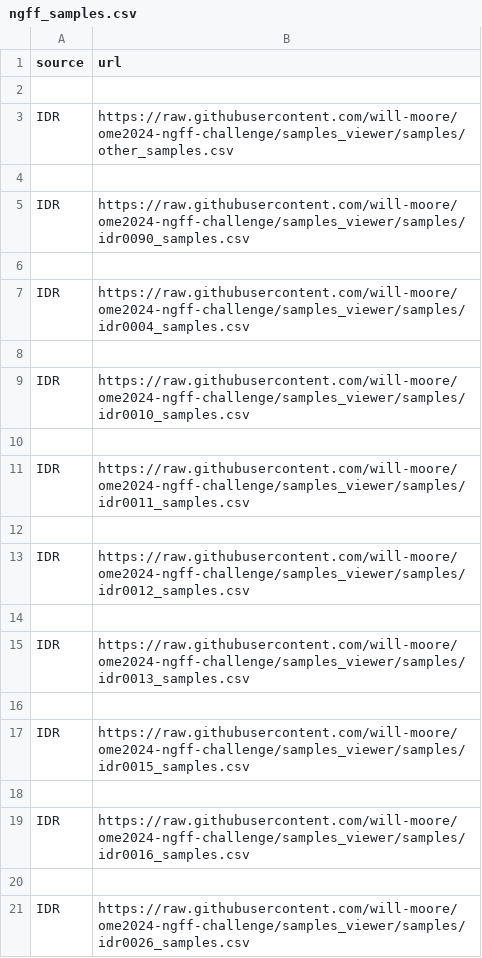
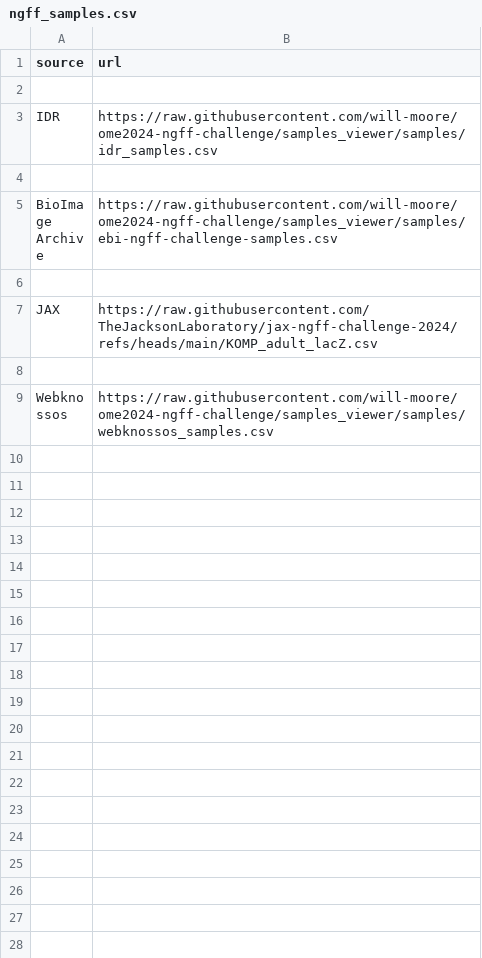
Before and after one commit to ome/ome2024-ngff-challenge, a CSV file: samples/ngff_samples.csv, drawn as a sheet; only a part is shown; the shorter side is filled out with more unchanged rows; the diff covers the shown part only.

Commit message:
Nest all IDR samples under idr_samples.csv

```diff
--- a/samples/ngff_samples.csv
+++ b/samples/ngff_samples.csv
@@ -2,20 +2,2 @@ source,url
 
-IDR,https://raw.githubusercontent.com/will-moore/ome2024-ngff-challenge/samples_viewer/samples/other_samples.csv
-
-IDR,https://raw.githubusercontent.com/will-moore/ome2024-ngff-challenge/samples_viewer/samples/idr0090_samples.csv
-
-IDR,https://raw.githubusercontent.com/will-moore/ome2024-ngff-challenge/samples_viewer/samples/idr0004_samples.csv
-
-IDR,https://raw.githubusercontent.com/will-moore/ome2024-ngff-challenge/samples_viewer/samples/idr0010_samples.csv
-
-IDR,https://raw.githubusercontent.com/will-moore/ome2024-ngff-challenge/samples_viewer/samples/idr0011_samples.csv
-
-IDR,https://raw.githubusercontent.com/will-moore/ome2024-ngff-challenge/samples_viewer/samples/idr0012_samples.csv
-
-IDR,https://raw.githubusercontent.com/will-moore/ome2024-ngff-challenge/samples_viewer/samples/idr0013_samples.csv
-
-IDR,https://raw.githubusercontent.com/will-moore/ome2024-ngff-challenge/samples_viewer/samples/idr0015_samples.csv
-
-IDR,https://raw.githubusercontent.com/will-moore/ome2024-ngff-challenge/samples_viewer/samples/idr0016_samples.csv
-
-IDR,https://raw.githubusercontent.com/will-moore/ome2024-ngff-challenge/samples_viewer/samples/idr0026_samples.csv
+IDR,https://raw.githubusercontent.com/will-moore/ome2024-ngff-challenge/samples_viewer/samples/idr_samples.csv
```
Also changed, not shown: 12 removed rows elsewhere in this file, 1 other file.
